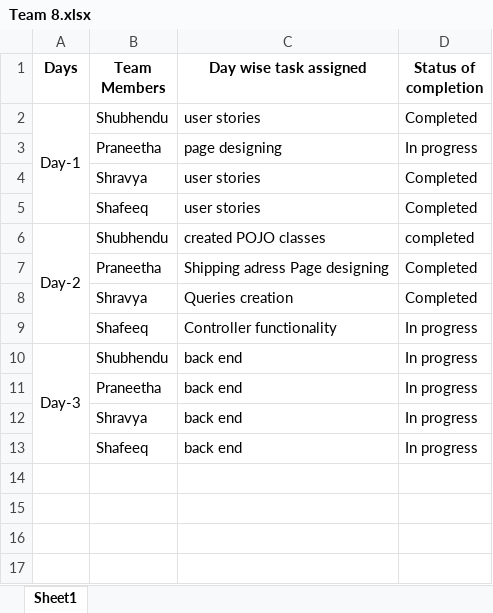
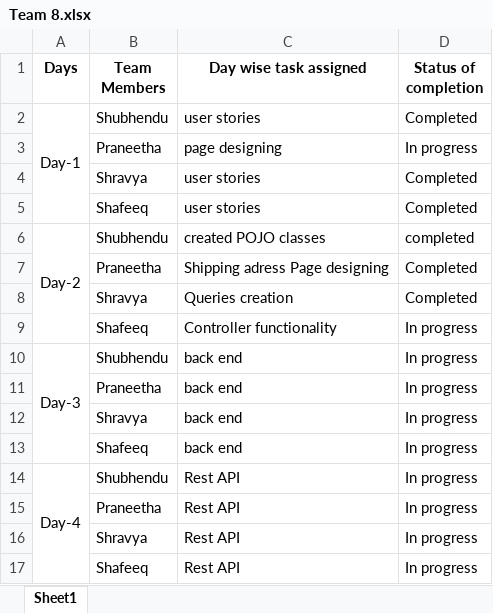
Before and after one commit to jeefullstack-13/Project-Tracker, an Excel workbook: Team 8.xlsx, sheet Sheet1, drawn as a sheet; values as stored, in another font and other column widths than the file's, no borders; the diff names each change by its address in the sheet, - before the commit and + after, or states it on an @@ line.

Commit message:
Add files via upload

```diff
--- a/Team 8.xlsx (sheet Sheet1)
+++ b/Team 8.xlsx (sheet Sheet1)
+row 14: Day-4 | Shubhendu | Rest API | In progress
+row 15:  | Praneetha | Rest API | In progress
+row 16:  | Shravya | Rest API | In progress
+row 17:  | Shafeeq | Rest API | In progress
```
